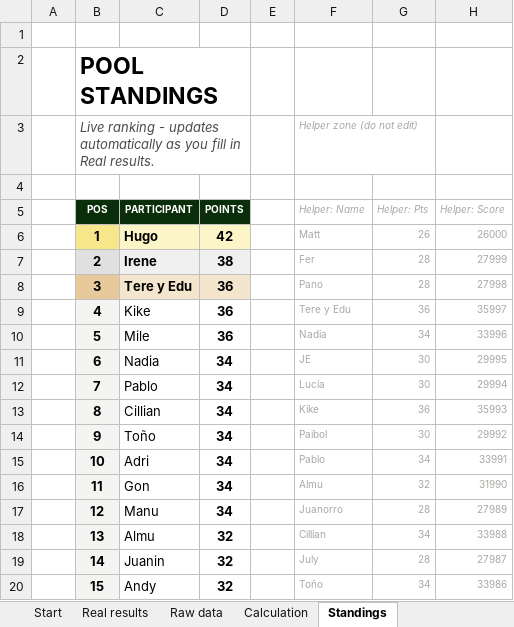
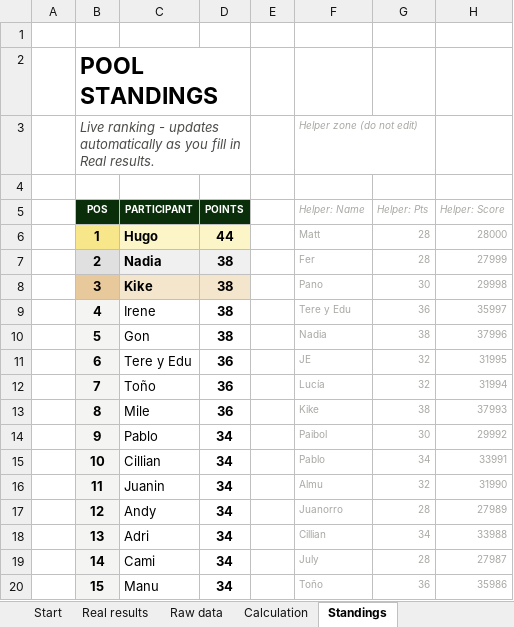
Before and after one commit to jose-reveni/porra2026, an Excel workbook: Porra_Admin_v4_EN.xlsx, sheet Standings, drawn as a sheet; only a part is shown; values as stored, in another font and other column widths than the file's, no borders; charts and pictures not drawn; the diff covers the shown part only; the diff names each change by its address in the sheet, - before the commit and + after, or states it on an @@ line.

```diff
--- a/Porra_Admin_v4_EN.xlsx (sheet Standings)
+++ b/Porra_Admin_v4_EN.xlsx (sheet Standings)
-D6 (POINTS): 42
+D6 (POINTS): 44
-G6 (Helper: Pts): 26
+G6 (Helper: Pts): 28
-H6 (Helper: Score): 26000
+H6 (Helper: Score): 28000
-C7 (PARTICIPANT): Irene
+C7 (PARTICIPANT): Nadia
-C8 (PARTICIPANT): Tere y Edu
+C8 (PARTICIPANT): Kike
-D8:D10 (POINTS): 36
+D8:D10 (POINTS): 38
-G8 (Helper: Pts): 28
+G8 (Helper: Pts): 30
-H8 (Helper: Score): 27998
+H8 (Helper: Score): 29998
-C9 (PARTICIPANT): Kike
+C9 (PARTICIPANT): Irene
-C10 (PARTICIPANT): Mile
+C10 (PARTICIPANT): Gon
-G10 (Helper: Pts): 34
+G10 (Helper: Pts): 38
-H10 (Helper: Score): 33996
+H10 (Helper: Score): 37996
-C11 (PARTICIPANT): Nadia
+C11 (PARTICIPANT): Tere y Edu
-D11:D13 (POINTS): 34
+D11:D13 (POINTS): 36
-G11:G12 (Helper: Pts): 30
+G11:G12 (Helper: Pts): 32
-H11 (Helper: Score): 29995
+H11 (Helper: Score): 31995
-C12 (PARTICIPANT): Pablo
+C12 (PARTICIPANT): Toño
-H12 (Helper: Score): 29994
+H12 (Helper: Score): 31994
-C13 (PARTICIPANT): Cillian
+C13 (PARTICIPANT): Mile
-G13 (Helper: Pts): 36
+G13 (Helper: Pts): 38
-H13 (Helper: Score): 35993
+H13 (Helper: Score): 37993
-C14 (PARTICIPANT): Toño
+C14 (PARTICIPANT): Pablo
-C15 (PARTICIPANT): Adri
+C15 (PARTICIPANT): Cillian
-C16 (PARTICIPANT): Gon
+C16 (PARTICIPANT): Juanin
-C17 (PARTICIPANT): Manu
+C17 (PARTICIPANT): Andy
-C18 (PARTICIPANT): Almu
+C18 (PARTICIPANT): Adri
-D18:D20 (POINTS): 32
+D18:D20 (POINTS): 34
-C19 (PARTICIPANT): Juanin
+C19 (PARTICIPANT): Cami
-C20 (PARTICIPANT): Andy
+C20 (PARTICIPANT): Manu
-G20 (Helper: Pts): 34
+G20 (Helper: Pts): 36
-H20 (Helper: Score): 33986
+H20 (Helper: Score): 35986
```
Also changed, not shown: 31 edited cells elsewhere in this sheet, sheet Calculation, sheet Real results, 1 other file.
